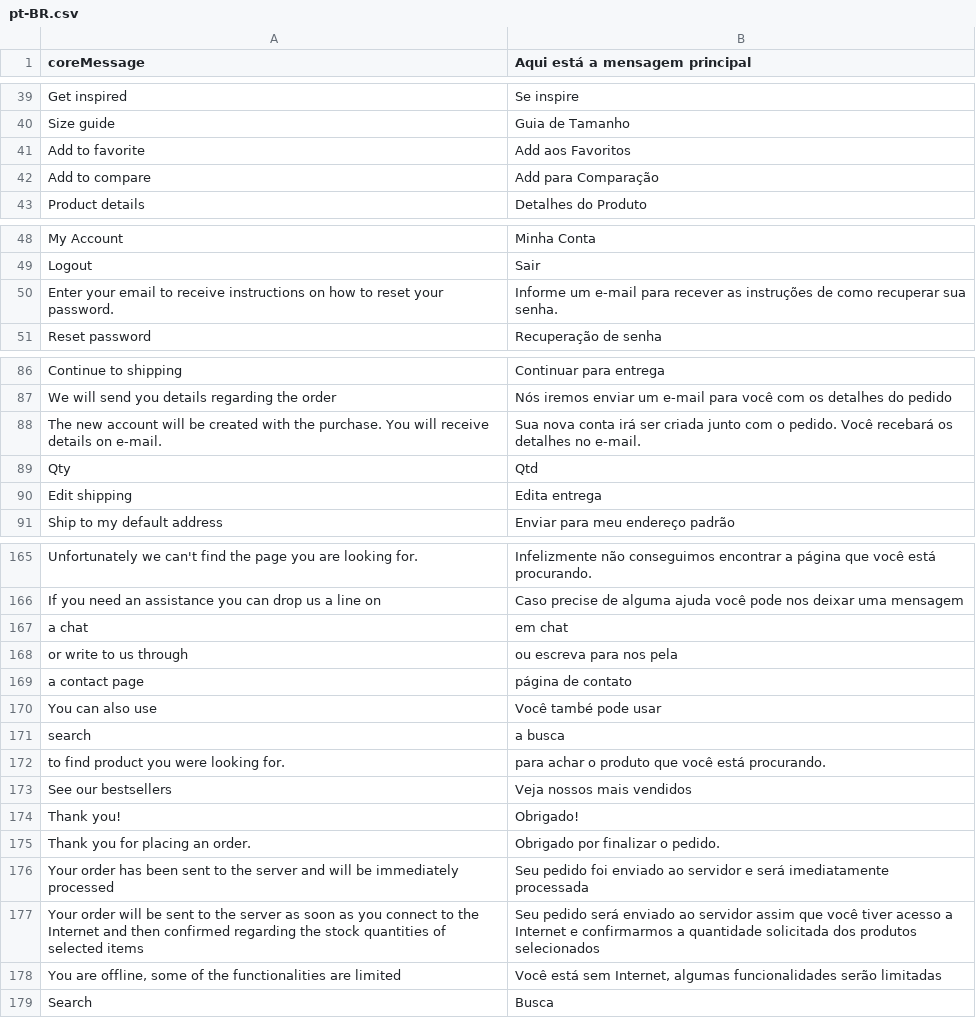
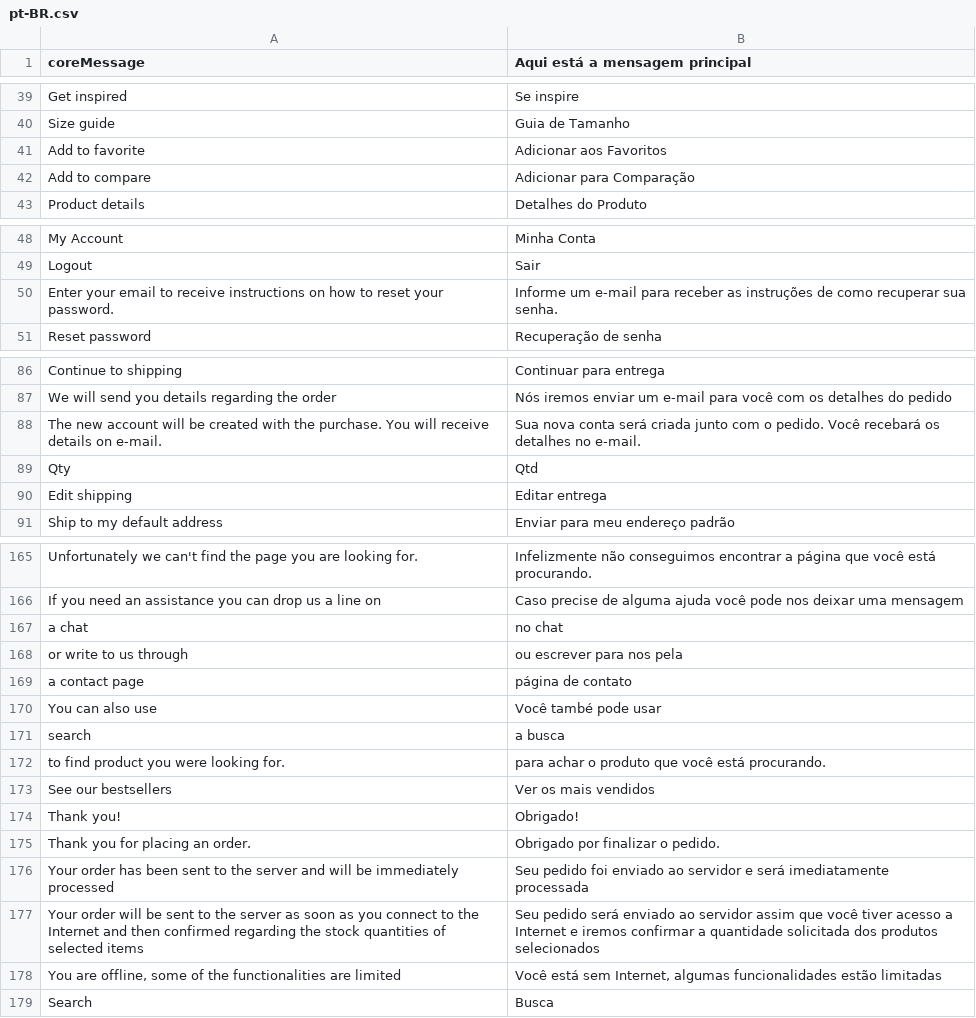
Before and after one commit to DevKing472/Vue-Frontend, a CSV file: core/resource/i18n/pt-BR.csv, drawn as a sheet; only a part is shown, gaps mark what is left out; the diff covers the shown part only.

```diff
--- a/core/resource/i18n/pt-BR.csv
+++ b/core/resource/i18n/pt-BR.csv
@@ -40,4 +40,4 @@
 "Size guide","Guia de Tamanho"
-"Add to favorite","Add aos Favoritos"
-"Add to compare","Add para Comparação"
+"Add to favorite","Adicionar aos Favoritos"
+"Add to compare","Adicionar para Comparação"
 "Product details","Detalhes do Produto"
@@ -49,3 +49,3 @@
 "Logout","Sair"
-"Enter your email to receive instructions on how to reset your password.","Informe um e-mail para recever as instruções de como recuperar sua senha."
+"Enter your email to receive instructions on how to reset your password.","Informe um e-mail para receber as instruções de como recuperar sua senha."
 "Reset password","Recuperação de senha"
@@ -87,5 +87,5 @@
 "We will send you details regarding the order","Nós iremos enviar um e-mail para você com os detalhes do pedido"
-"The new account will be created with the purchase. You will receive details on e-mail.","Sua nova conta irá ser criada junto com o pedido. Você recebará os detalhes no e-mail."
+"The new account will be created with the purchase. You will receive details on e-mail.","Sua nova conta será criada junto com o pedido. Você recebará os detalhes no e-mail."
 "Qty","Qtd"
-"Edit shipping","Edita entrega"
+"Edit shipping","Editar entrega"
 "Ship to my default address","Enviar para meu endereço padrão"
@@ -166,4 +166,4 @@
 "If you need an assistance you can drop us a line on","Caso precise de alguma ajuda você pode nos deixar uma mensagem"
-"a chat","em chat"
-"or write to us through","ou escreva para nos pela"
+"a chat","no chat"
+"or write to us through","ou escrever para nos pela"
 "a contact page","página de contato"
@@ -172,3 +172,3 @@
 "to find product you were looking for.","para achar o produto que você está procurando."
-"See our bestsellers","Veja nossos mais vendidos"
+"See our bestsellers","Ver os mais vendidos"
 "Thank you!","Obrigado!"
@@ -176,4 +176,4 @@
 "Your order has been sent to the server and will be immediately processed","Seu pedido foi enviado ao servidor e será imediatamente processada"
-"Your order will be sent to the server as soon as you connect to the Internet and then confirmed regarding the stock quantities of selected items","Seu pedido será enviado ao servidor assim que você tiver acesso a Internet e confirmarmos a quantidade solicitada dos produtos selecionados"
-"You are offline, some of the functionalities are limited","Você está sem Internet, algumas funcionalidades serão limitadas"
+"Your order will be sent to the server as soon as you connect to the Internet and then confirmed regarding the stock quantities of selected items","Seu pedido será enviado ao servidor assim que você tiver acesso a Internet e iremos confirmar a quantidade solicitada dos produtos selecionados"
+"You are offline, some of the functionalities are limited","Você está sem Internet, algumas funcionalidades estão limitadas"
 "Search","Busca"
```
Also changed, not shown: 18 edited cells elsewhere in this file.
